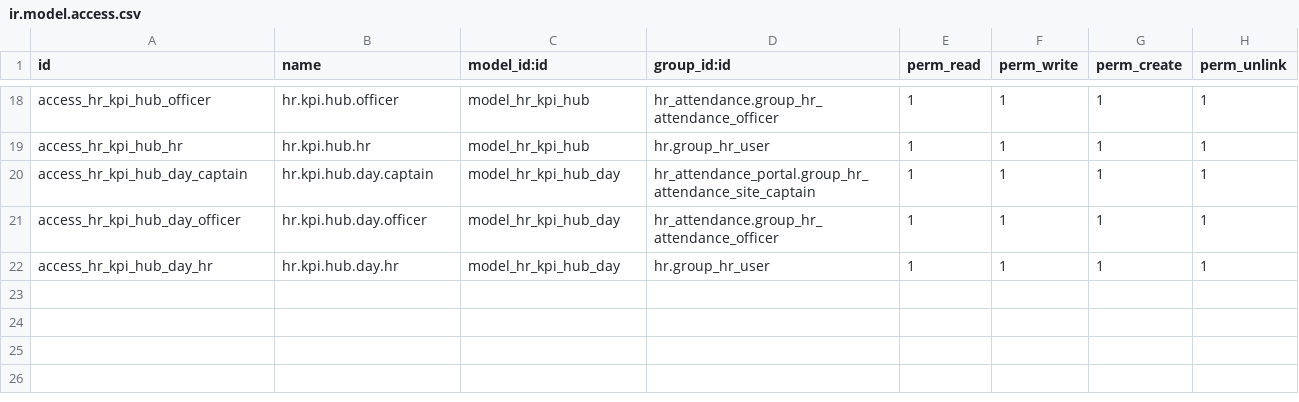
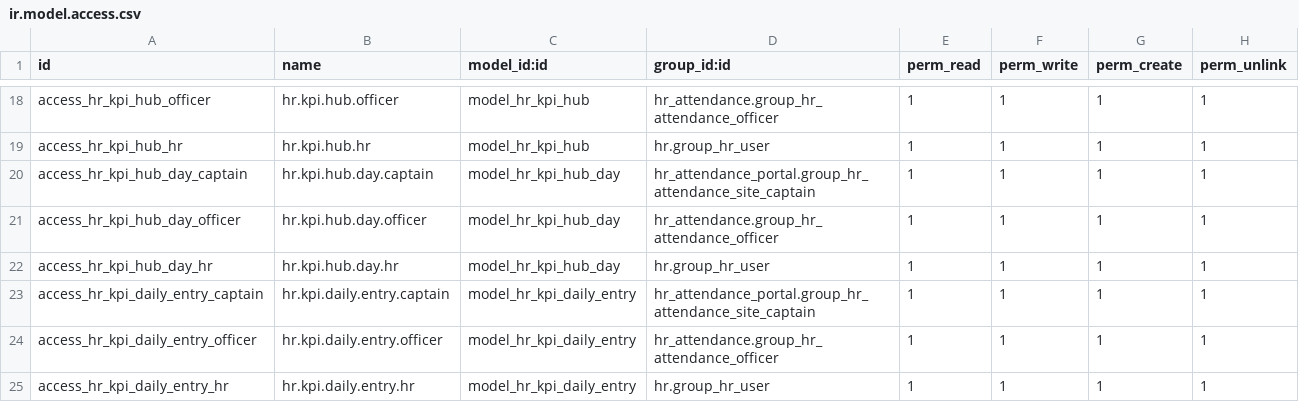
Before and after one commit to hmmm3012/KV-odoo, a CSV file: custom/hr_attendance_kpi/security/ir.model.access.csv, drawn as a sheet; only a part is shown, gaps mark what is left out.

```diff
--- a/custom/hr_attendance_kpi/security/ir.model.access.csv
+++ b/custom/hr_attendance_kpi/security/ir.model.access.csv
@@ -22 +22,4 @@ access_hr_kpi_hub_day_officer,hr.kpi.hub.day.officer,model_hr_kpi_hub_day,hr_att
 access_hr_kpi_hub_day_hr,hr.kpi.hub.day.hr,model_hr_kpi_hub_day,hr.group_hr_user,1,1,1,1
+access_hr_kpi_daily_entry_captain,hr.kpi.daily.entry.captain,model_hr_kpi_daily_entry,hr_attendance_portal.group_hr_attendance_site_captain,1,1,1,1
+access_hr_kpi_daily_entry_officer,hr.kpi.daily.entry.officer,model_hr_kpi_daily_entry,hr_attendance.group_hr_attendance_officer,1,1,1,1
+access_hr_kpi_daily_entry_hr,hr.kpi.daily.entry.hr,model_hr_kpi_daily_entry,hr.group_hr_user,1,1,1,1
```
Also changed, not shown: 7 other files.
